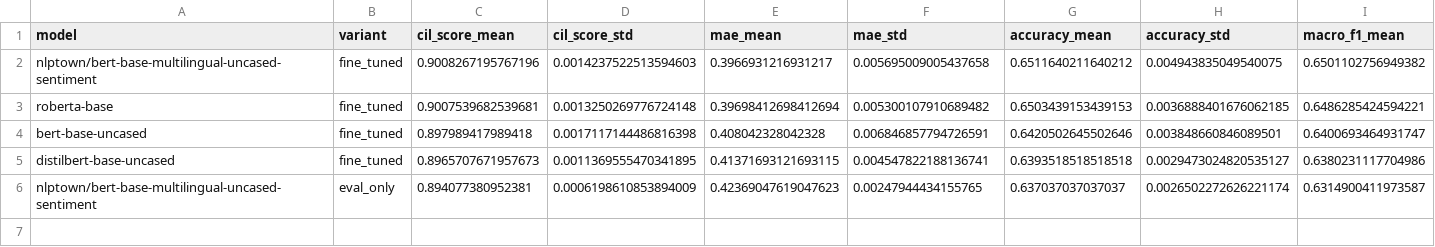
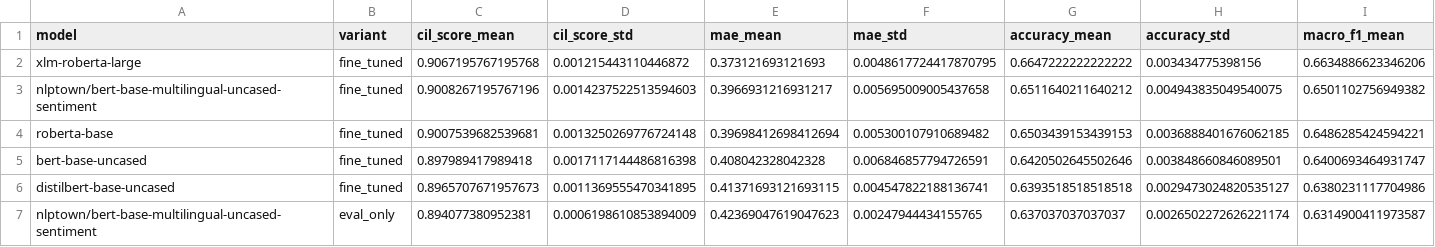
Before and after one commit to mzwick-student/cil-text-classification-DACHshunds, a CSV file: experiments/transformers/20260525_101750_TRANSFORMER_BASELINES/report_analysis.csv, drawn as a sheet; only a part is shown; rows hold the shown columns only; the diff names each change by its address in the sheet, - before the commit and + after, or states it on an @@ line.

```diff
--- a/experiments/transformers/20260525_101750_TRANSFORMER_BASELINES/report_analysis.csv
+++ b/experiments/transformers/20260525_101750_TRANSFORMER_BASELINES/report_analysis.csv
+row 2: xlm-roberta-large | fine_tuned | 0.9067195767195768 | 0.001215443110446872 | 0.373121693121693 | 0.0048617724417870795 | 0.6647222222222222 | 0.003434775398156 | 0.6634886623346206
```
Also changed, not shown: experiments/transformers/20260525_101750_TRANSFORMER_BASELINES/epoch_analysis.csv, experiments/transformers/20260525_101750_TRANSFORMER_BASELINES/per_seed_report_analysis.csv, 16 other files.
